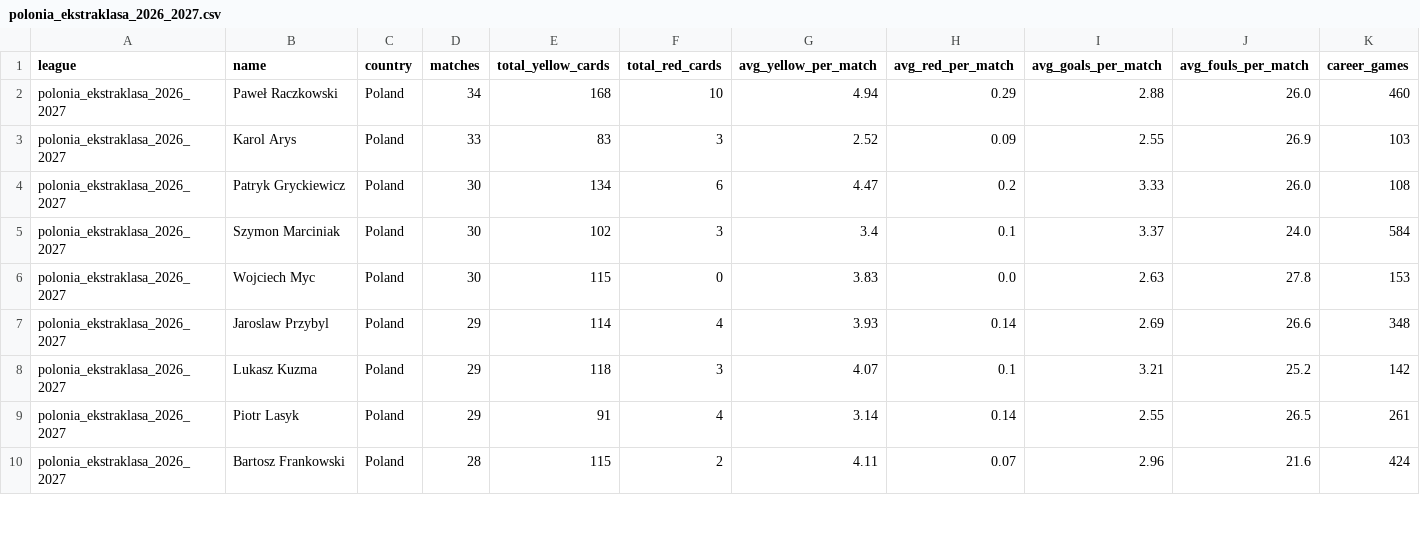
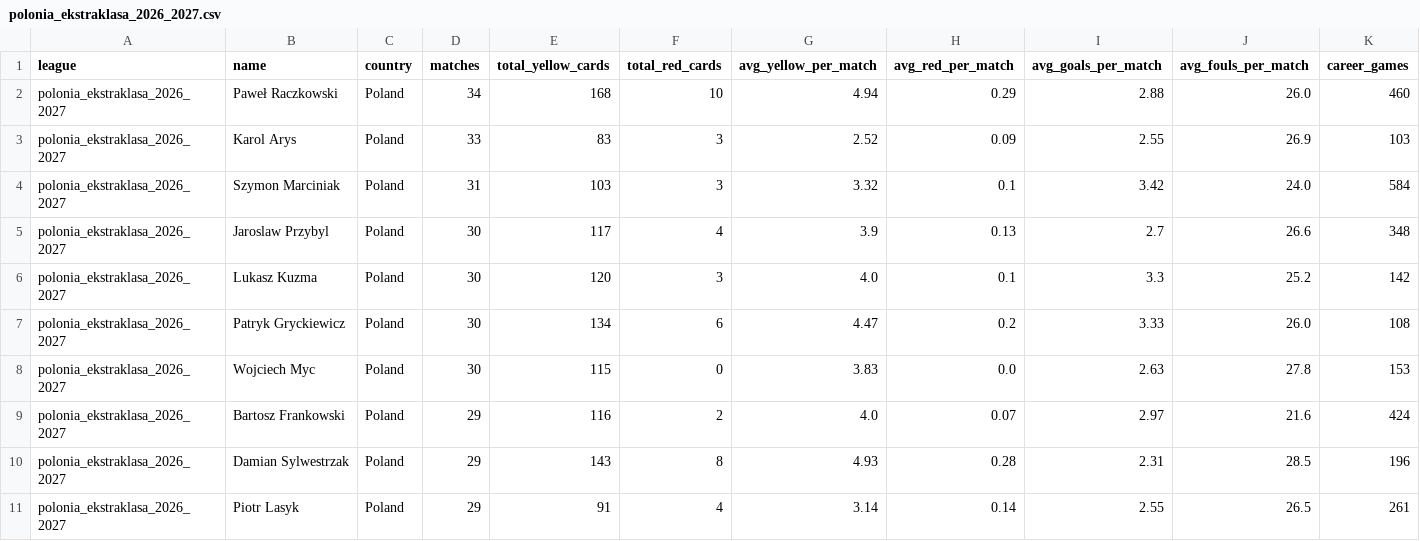
Before and after one commit to aimidas1/referees, a CSV file: polonia_ekstraklasa_2026_2027.csv, drawn as a sheet; only a part is shown; removed rows and columns are numbered as before the commit, all else as after; rows hold the shown columns only; the diff covers the shown part only; the diff names each change by its address in the sheet, - before the commit and + after, or states it on an @@ line.

Commit message:
auto: update data 2026-10-28

```diff
--- a/polonia_ekstraklasa_2026_2027.csv
+++ b/polonia_ekstraklasa_2026_2027.csv
+row 4: polonia_ekstraklasa_2026_2027 | Szymon Marciniak | Poland | 31 | 103 | 3 | 3.32 | 0.1 | 3.42 | 24.0 | 584
+row 5: polonia_ekstraklasa_2026_2027 | Jaroslaw Przybyl | Poland | 30 | 117 | 4 | 3.9 | 0.13 | 2.7 | 26.6 | 348
+row 6: polonia_ekstraklasa_2026_2027 | Lukasz Kuzma | Poland | 30 | 120 | 3 | 4.0 | 0.1 | 3.3 | 25.2 | 142
-row 5: polonia_ekstraklasa_2026_2027 | Szymon Marciniak | Poland | 30 | 102 | 3 | 3.4 | 0.1 | 3.37 | 24.0 | 584
-row 7: polonia_ekstraklasa_2026_2027 | Jaroslaw Przybyl | Poland | 29 | 114 | 4 | 3.93 | 0.14 | 2.69 | 26.6 | 348
-row 8: polonia_ekstraklasa_2026_2027 | Lukasz Kuzma | Poland | 29 | 118 | 3 | 4.07 | 0.1 | 3.21 | 25.2 | 142
+row 9: polonia_ekstraklasa_2026_2027 | Bartosz Frankowski | Poland | 29 | 116 | 2 | 4.0 | 0.07 | 2.97 | 21.6 | 424
+row 10: polonia_ekstraklasa_2026_2027 | Damian Sylwestrzak | Poland | 29 | 143 | 8 | 4.93 | 0.28 | 2.31 | 28.5 | 196
-row 10: polonia_ekstraklasa_2026_2027 | Bartosz Frankowski | Poland | 28 | 115 | 2 | 4.11 | 0.07 | 2.96 | 21.6 | 424
```
Also changed, not shown: 3 added rows, 3 removed rows and 2 edited cells elsewhere in this file, argentina_primera_division_2026.csv, belgica_pro_league_2026_2027.csv, 16 other files.
